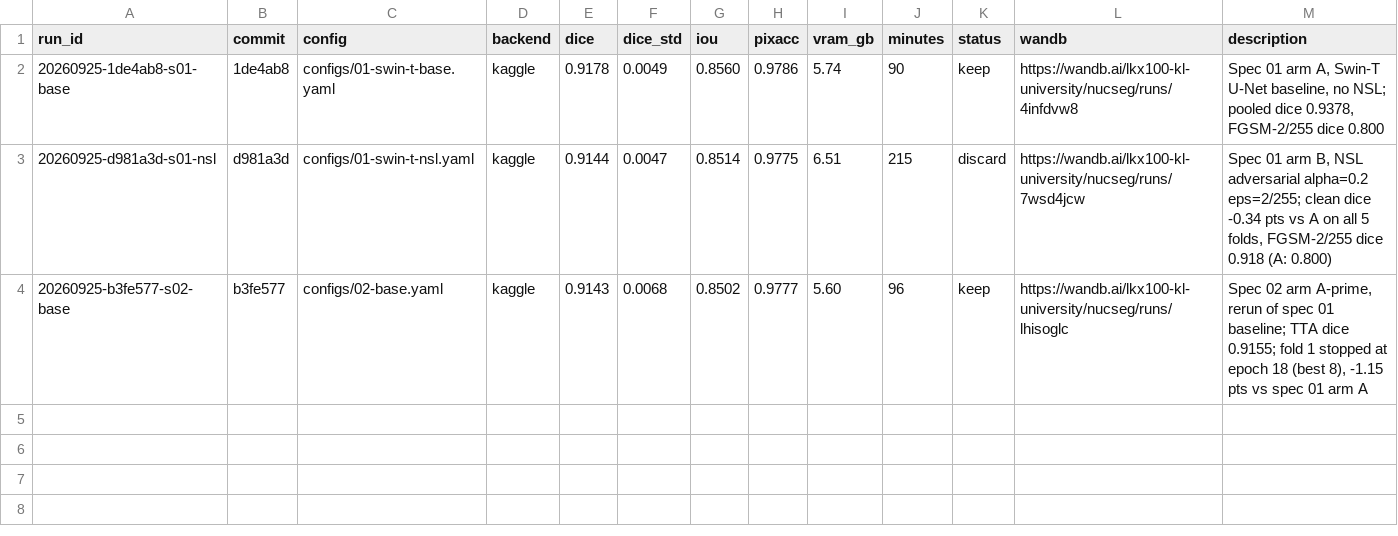
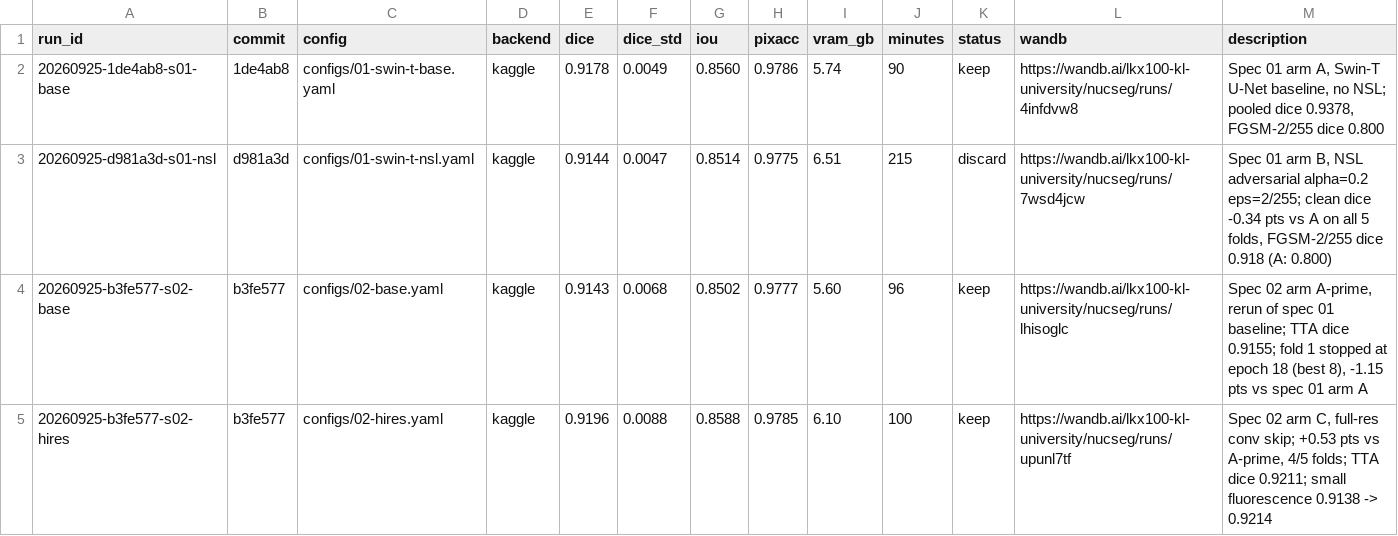
Before and after one commit to lkx100/nucseg, a TSV file: results.tsv, drawn as a sheet; the diff names each change by its address in the sheet, - before the commit and + after, or states it on an @@ line.

```diff
--- a/results.tsv
+++ b/results.tsv
+row 5: 20260925-b3fe577-s02-hires | b3fe577 | configs/02-hires.yaml | kaggle | 0.9196 | 0.0088 | 0.8588 | 0.9785 | 6.10 | 100 | keep | https://wandb.ai/lkx100-kl-university/nucseg/runs/upunl7tf | Spec 02 arm C, full-res conv skip; +0.53 pts vs A-prime, 4/5 folds; TTA dice 0.9211; small fluorescence 0.9138 -> 0.9214
```
Also changed, not shown: 2 other files.
